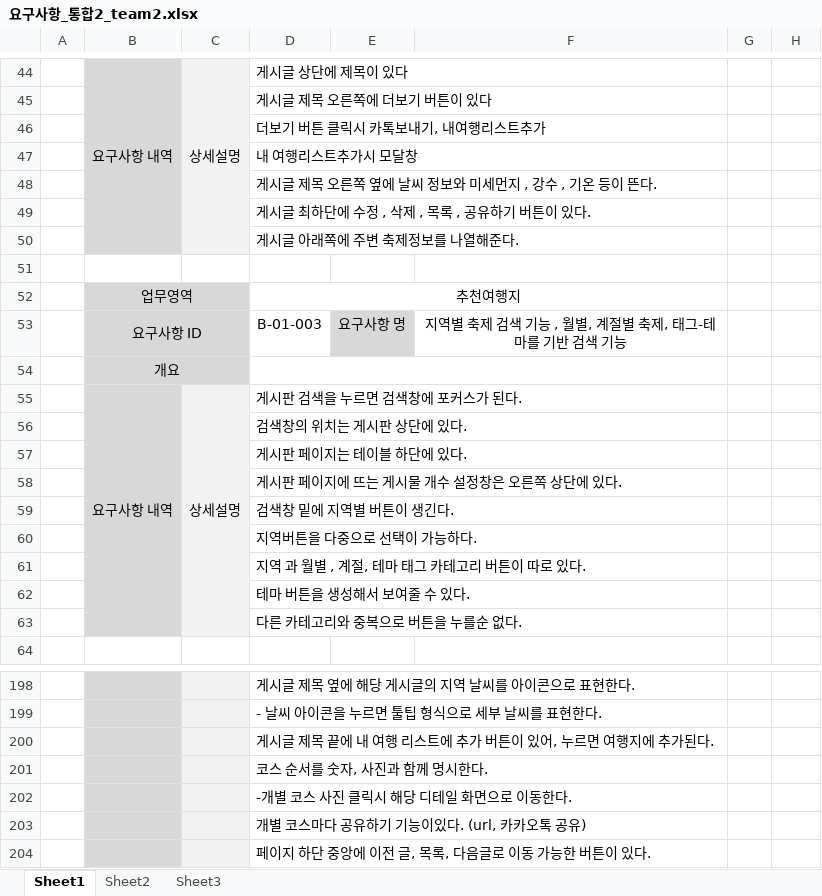
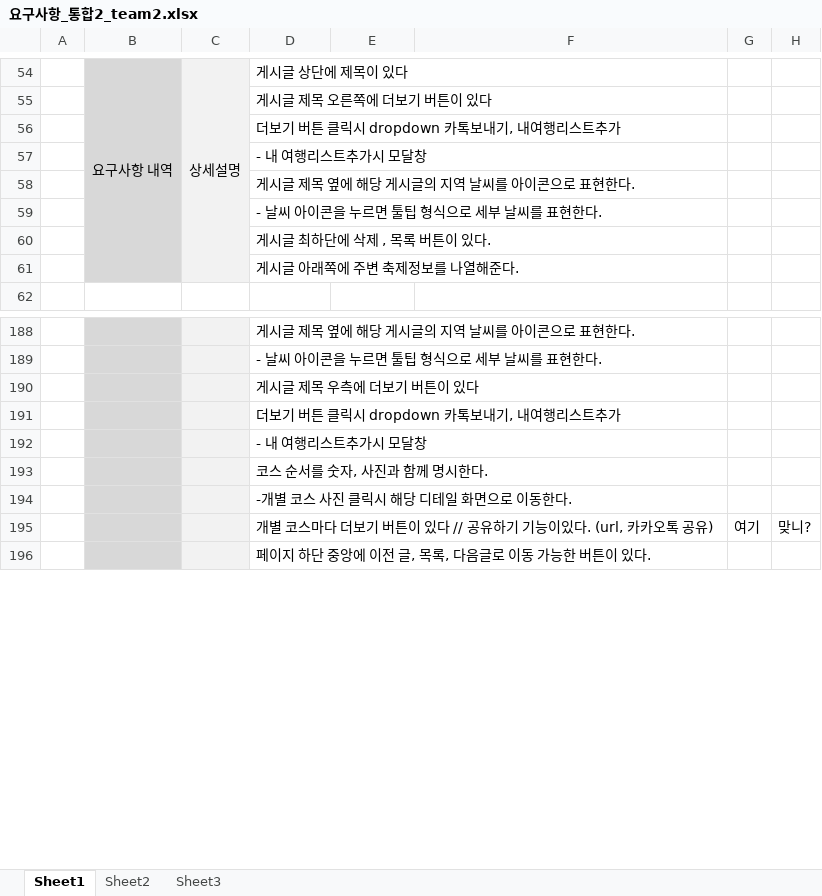
Before and after one commit to uckjae/2TeamFinal, an Excel workbook: doc/요구사항정의서 및 명세서/요구사항_통합2_team2.xlsx, sheet Sheet1, drawn as a sheet; only a part is shown, gaps mark what is left out; values as stored, in another font and other column widths than the file's, no borders; removed rows and columns are numbered as before the commit, all else as after; the diff covers the shown part only; the diff names each change by its address in the sheet, - before the commit and + after, or states it on an @@ line.

Commit message:
요구사항 명세서 미완성v2

```diff
--- a/doc/요구사항정의서 및 명세서/요구사항_통합2_team2.xlsx (sheet Sheet1)
+++ b/doc/요구사항정의서 및 명세서/요구사항_통합2_team2.xlsx (sheet Sheet1)
-D56: 더보기 버튼 클릭시 카톡보내기, 내여행리스트추가
+D56: 더보기 버튼 클릭시 dropdown 카톡보내기, 내여행리스트추가
-D57: 내 여행리스트추가시 모달창
+D57: - 내 여행리스트추가시 모달창
-D58: 게시글 제목 오른쪽 옆에 날씨 정보와 미세먼지 , 강수 , 기온 등이 뜬다.
+D58: 게시글 제목 옆에 해당 게시글의 지역 날씨를 아이콘으로 표현한다.
-D59: 게시글 최하단에 수정 , 삭제 , 목록 , 공유하기 버튼이 있다.
+D59: - 날씨 아이콘을 누르면 툴팁 형식으로 세부 날씨를 표현한다.
+row 60:  |  |  | 게시글 최하단에 삭제 , 목록 버튼이 있다.
-row 51: (empty)
-row 52:  | 업무영역 |  | 추천여행지
-row 53:  | 요구사항 ID |  | B-01-003 | 요구사항 명 | 지역별 축제 검색 기능 , 월별, 계절별 축제, 태그-테마를 기반 검색 기능
-row 54:  | 개요
-row 55:  | 요구사항 내역 | 상세설명 | 게시판 검색을 누르면 검색창에 포커스가 된다.
-row 56:  |  |  | 검색창의 위치는 게시판 상단에 있다.
-row 57:  |  |  | 게시판 페이지는 테이블 하단에 있다.
-row 58:  |  |  | 게시판 페이지에 뜨는 게시물 개수 설정창은 오른쪽 상단에 있다.
-row 59:  |  |  | 검색창 밑에 지역별 버튼이 생긴다.
-row 60:  |  |  | 지역버튼을 다중으로 선택이 가능하다.
-row 61:  |  |  | 지역 과 월별 , 계절, 테마 태그 카테고리 버튼이 따로 있다.
-row 62:  |  |  | 테마 버튼을 생성해서 보여줄 수 있다.
-row 63:  |  |  | 다른 카테고리와 중복으로 버튼을 누를순 없다.
-D190: 게시글 제목 끝에 내 여행 리스트에 추가 버튼이 있어, 누르면 여행지에 추가된다.
+D190: 게시글 제목 우측에 더보기 버튼이 있다
+row 191:  |  |  | 더보기 버튼 클릭시 dropdown 카톡보내기, 내여행리스트추가
+row 192:  |  |  | - 내 여행리스트추가시 모달창
-row 203:  |  |  | 개별 코스마다 공유하기 기능이있다. (url, 카카오톡 공유)
+row 195:  |  |  | 개별 코스마다 더보기 버튼이 있다 // 공유하기 기능이있다. (url, 카카오톡 공유) |  |  | 여기 | 맞니?
```
Also changed, not shown: 41 added rows, 19 removed rows, 39 edited cells, cell formats and merged cells elsewhere in this sheet, sheet Sheet2.
